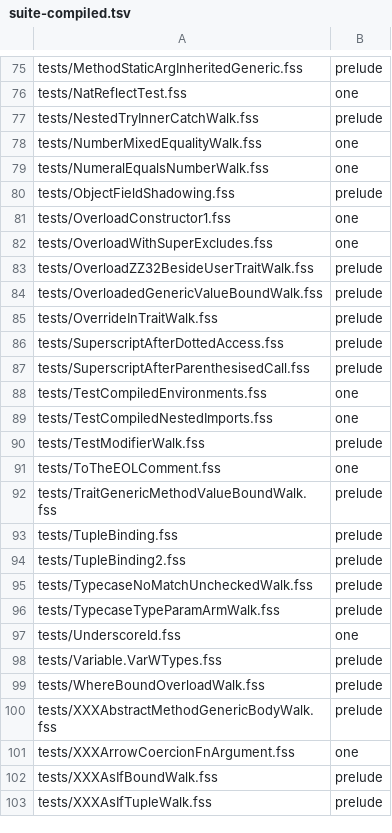
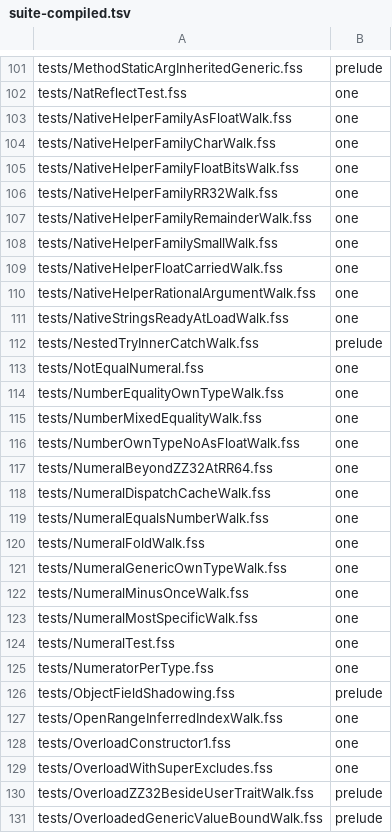
Before and after one commit to palimondo/fortress, a TSV file: explorations/compile-ladder/gate/suite-compiled.tsv, drawn as a sheet; only a part is shown, gaps mark what is left out; the shorter side is filled out with more unchanged rows; the diff covers the shown part only.

```diff
--- a/explorations/compile-ladder/gate/suite-compiled.tsv
+++ b/explorations/compile-ladder/gate/suite-compiled.tsv
@@ -76,6 +102,27 @@ tests/MethodStaticArgInheritedGeneric.fss	prelude
 tests/NatReflectTest.fss	one
+tests/NativeHelperFamilyAsFloatWalk.fss	one
+tests/NativeHelperFamilyCharWalk.fss	one
+tests/NativeHelperFamilyFloatBitsWalk.fss	one
+tests/NativeHelperFamilyRR32Walk.fss	one
+tests/NativeHelperFamilyRemainderWalk.fss	one
+tests/NativeHelperFamilySmallWalk.fss	one
+tests/NativeHelperFloatCarriedWalk.fss	one
+tests/NativeHelperRationalArgumentWalk.fss	one
+tests/NativeStringsReadyAtLoadWalk.fss	one
 tests/NestedTryInnerCatchWalk.fss	prelude
+tests/NotEqualNumeral.fss	one
+tests/NumberEqualityOwnTypeWalk.fss	one
 tests/NumberMixedEqualityWalk.fss	one
+tests/NumberOwnTypeNoAsFloatWalk.fss	one
+tests/NumeralBeyondZZ32AtRR64.fss	one
+tests/NumeralDispatchCacheWalk.fss	one
 tests/NumeralEqualsNumberWalk.fss	one
+tests/NumeralFoldWalk.fss	one
+tests/NumeralGenericOwnTypeWalk.fss	one
+tests/NumeralMinusOnceWalk.fss	one
+tests/NumeralMostSpecificWalk.fss	one
+tests/NumeralTest.fss	one
+tests/NumeratorPerType.fss	one
 tests/ObjectFieldShadowing.fss	prelude
+tests/OpenRangeInferredIndexWalk.fss	one
 tests/OverloadConstructor1.fss	one
```
Also changed, not shown: 60 added rows elsewhere in this file, 2 other files.
